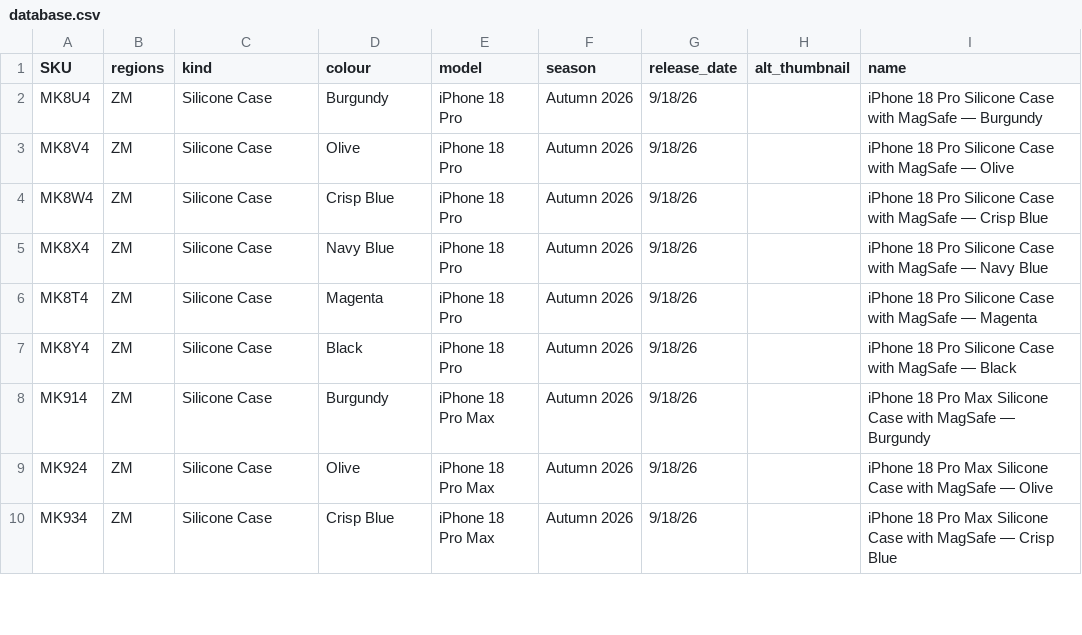
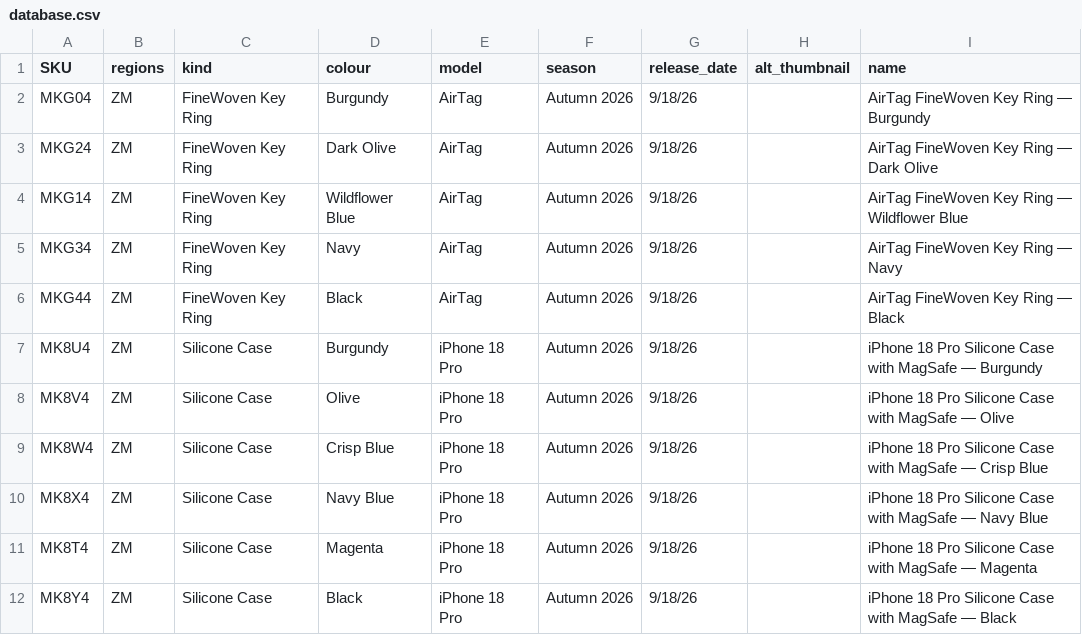
Before and after one commit to JonathanSeriesX/everycase, a CSV file: database/database.csv, drawn as a sheet; only a part is shown; the shorter side is filled out with more unchanged rows.

```diff
--- a/database/database.csv
+++ b/database/database.csv
@@ -1,2 +1,7 @@
 SKU,regions,kind,colour,model,season,release_date,alt_thumbnail,name
+MKG04,ZM,FineWoven Key Ring,Burgundy,AirTag,Autumn 2026,9/18/26,,AirTag FineWoven Key Ring — Burgundy
+MKG24,ZM,FineWoven Key Ring,Dark Olive,AirTag,Autumn 2026,9/18/26,,AirTag FineWoven Key Ring — Dark Olive
+MKG14,ZM,FineWoven Key Ring,Wildflower Blue,AirTag,Autumn 2026,9/18/26,,AirTag FineWoven Key Ring — Wildflower Blue
+MKG34,ZM,FineWoven Key Ring,Navy,AirTag,Autumn 2026,9/18/26,,AirTag FineWoven Key Ring — Navy
+MKG44,ZM,FineWoven Key Ring,Black,AirTag,Autumn 2026,9/18/26,,AirTag FineWoven Key Ring — Black
 MK8U4,ZM,Silicone Case,Burgundy,iPhone 18 Pro,Autumn 2026,9/18/26,,iPhone 18 Pro Silicone Case with MagSafe — Burgundy
```
Also changed, not shown: database/images.csv, database/msrp.csv, 1 other file.
